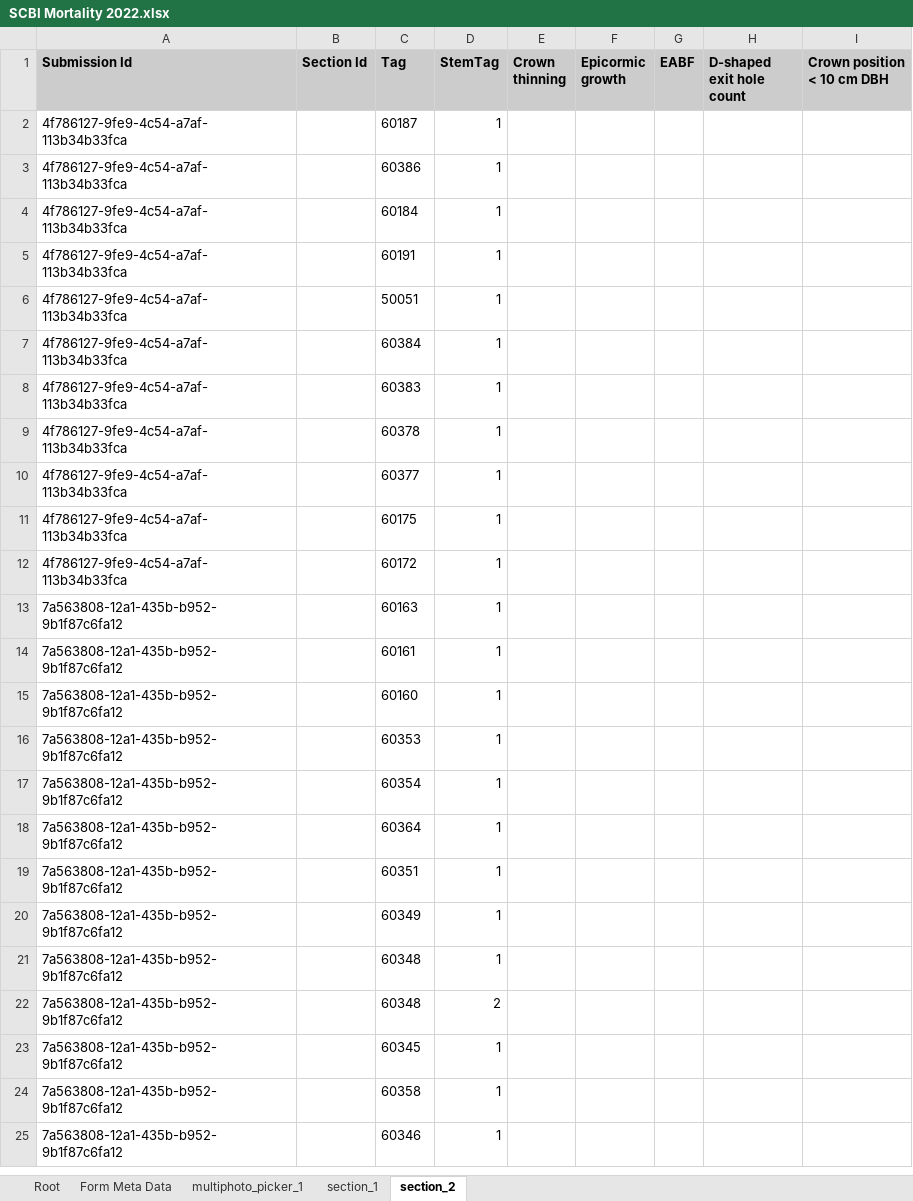
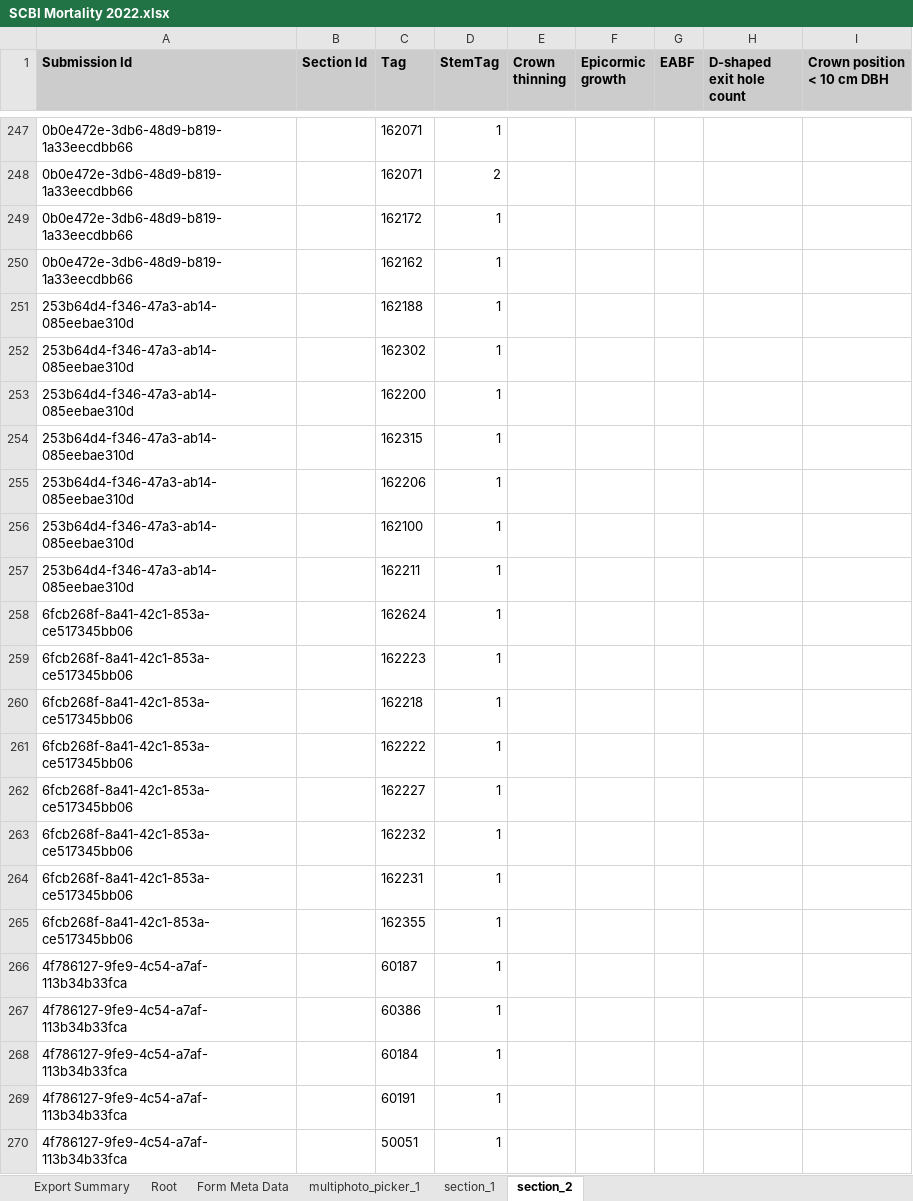
Before and after one commit to SCBI-ForestGEO/SCBImortality, an Excel workbook: raw_data/FFF_excel/SCBI Mortality 2022.xlsx, sheet section_2, drawn as a sheet; only a part is shown, gaps mark what is left out; the shorter side is filled out with more unchanged rows; values as stored, in another font and other column widths than the file's, no borders; the diff covers the shown part only; the diff names each change by its address in the sheet, - before the commit and + after, or states it on an @@ line.

```diff
--- a/raw_data/FFF_excel/SCBI Mortality 2022.xlsx (sheet section_2)
+++ b/raw_data/FFF_excel/SCBI Mortality 2022.xlsx (sheet section_2)
+sheet tab: Export Summary
+row 247: 0b0e472e-3db6-48d9-b819-1a33eecdbb66 |  | 162071 | 1
+row 248: 0b0e472e-3db6-48d9-b819-1a33eecdbb66 |  | 162071 | 2
+row 249: 0b0e472e-3db6-48d9-b819-1a33eecdbb66 |  | 162172 | 1
+row 250: 0b0e472e-3db6-48d9-b819-1a33eecdbb66 |  | 162162 | 1
+row 251: 253b64d4-f346-47a3-ab14-085eebae310d |  | 162188 | 1
+row 252: 253b64d4-f346-47a3-ab14-085eebae310d |  | 162302 | 1
+row 253: 253b64d4-f346-47a3-ab14-085eebae310d |  | 162200 | 1
+row 254: 253b64d4-f346-47a3-ab14-085eebae310d |  | 162315 | 1
+row 255: 253b64d4-f346-47a3-ab14-085eebae310d |  | 162206 | 1
+row 256: 253b64d4-f346-47a3-ab14-085eebae310d |  | 162100 | 1
+row 257: 253b64d4-f346-47a3-ab14-085eebae310d |  | 162211 | 1
+row 258: 6fcb268f-8a41-42c1-853a-ce517345bb06 |  | 162624 | 1
+row 259: 6fcb268f-8a41-42c1-853a-ce517345bb06 |  | 162223 | 1
+row 260: 6fcb268f-8a41-42c1-853a-ce517345bb06 |  | 162218 | 1
+row 261: 6fcb268f-8a41-42c1-853a-ce517345bb06 |  | 162222 | 1
+row 262: 6fcb268f-8a41-42c1-853a-ce517345bb06 |  | 162227 | 1
+row 263: 6fcb268f-8a41-42c1-853a-ce517345bb06 |  | 162232 | 1
+row 264: 6fcb268f-8a41-42c1-853a-ce517345bb06 |  | 162231 | 1
+row 265: 6fcb268f-8a41-42c1-853a-ce517345bb06 |  | 162355 | 1
```
Also changed, not shown: 245 added rows elsewhere in this sheet, sheet section_1, sheet Root, sheet multiphoto_picker_1, sheet Form Meta Data.
